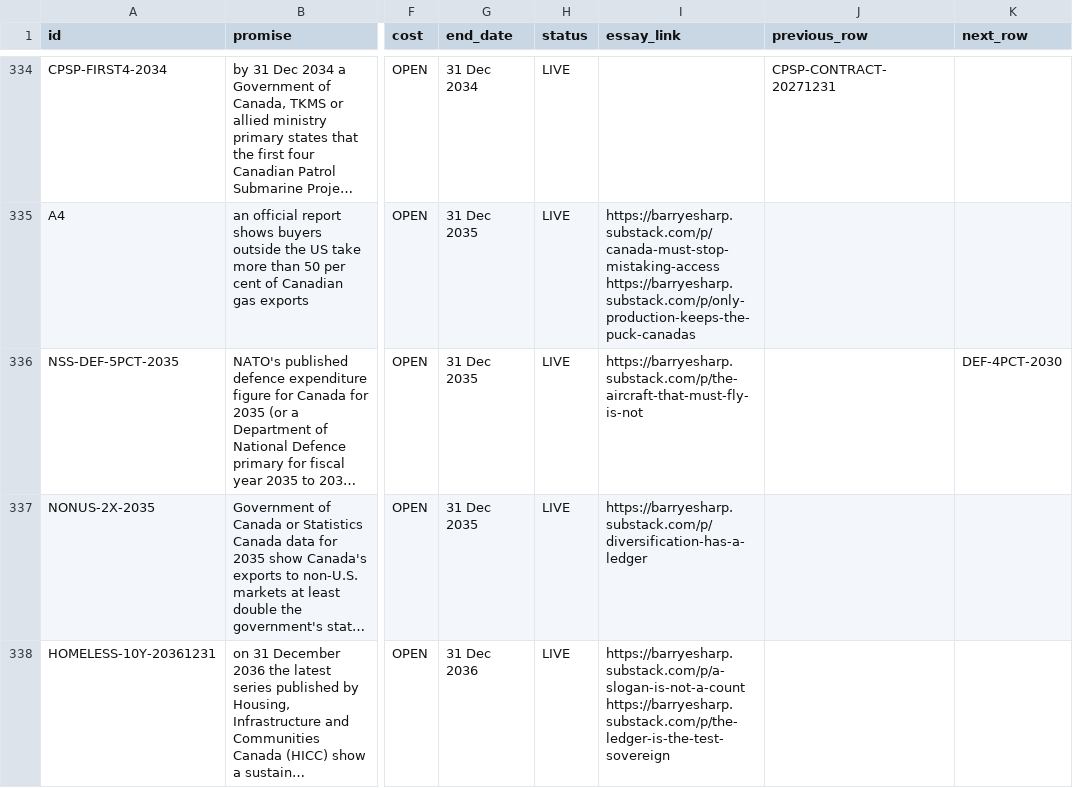
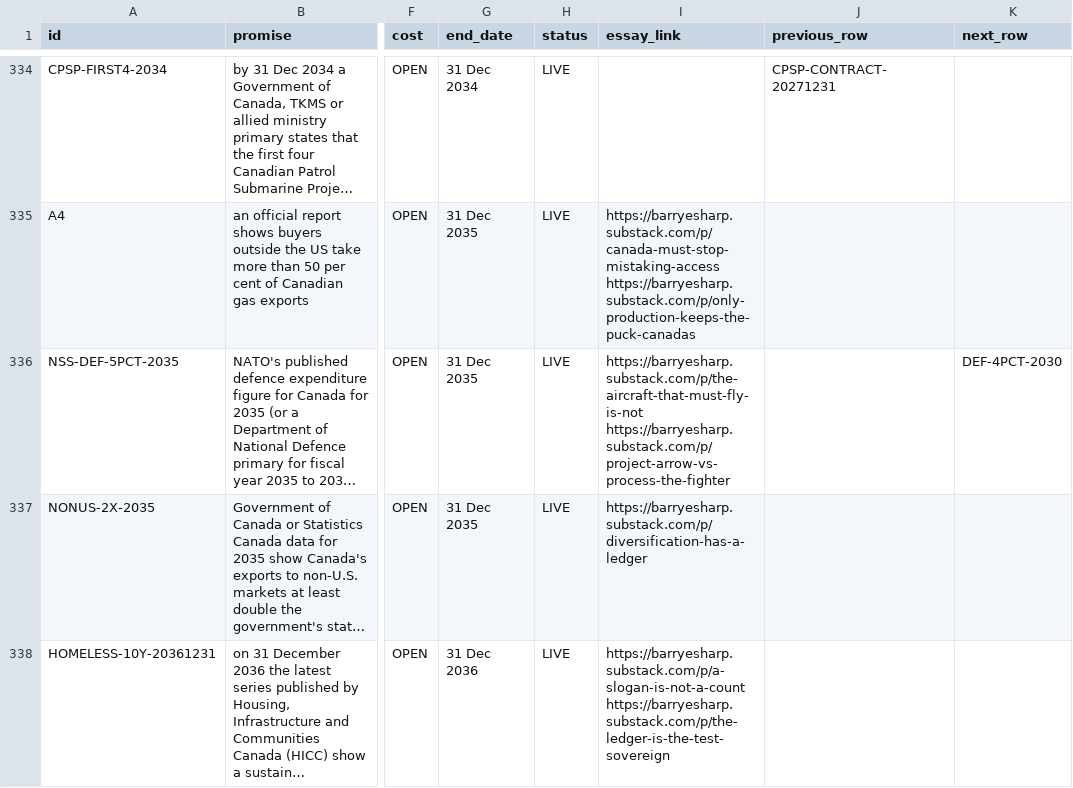
Before and after one commit to Citizenheldrecord/register, a CSV file: simple-view/simple-rows.csv, drawn as a sheet; only a part is shown, gaps mark what is left out; long unchanged cells end in …; the diff covers the shown part only; the diff names each change by its address in the sheet, - before the commit and + after, or states it on an @@ line.

```diff
--- a/simple-view/simple-rows.csv
+++ b/simple-view/simple-rows.csv
-I336 (essay_link): https://barryesharp.substack.com/p/the-aircraft-that-must-fly-is-not
+I336 (essay_link): https://barryesharp.substack.com/p/the-aircraft-that-must-fly-is-not https://barryesharp.substack.com/p/project-arrow-vs-process-the-fighter
```
Also changed, not shown: 10 edited cells elsewhere in this file, data/essay-links.csv, 15 other files.
